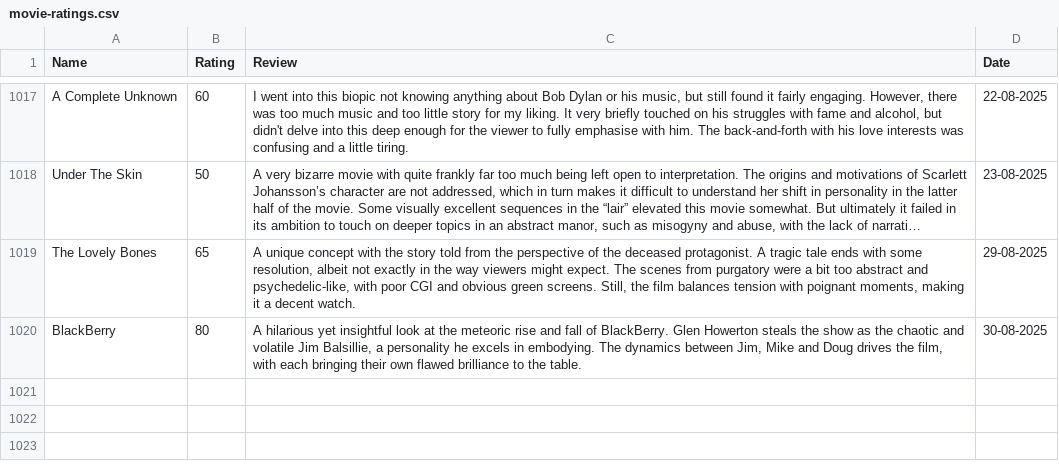
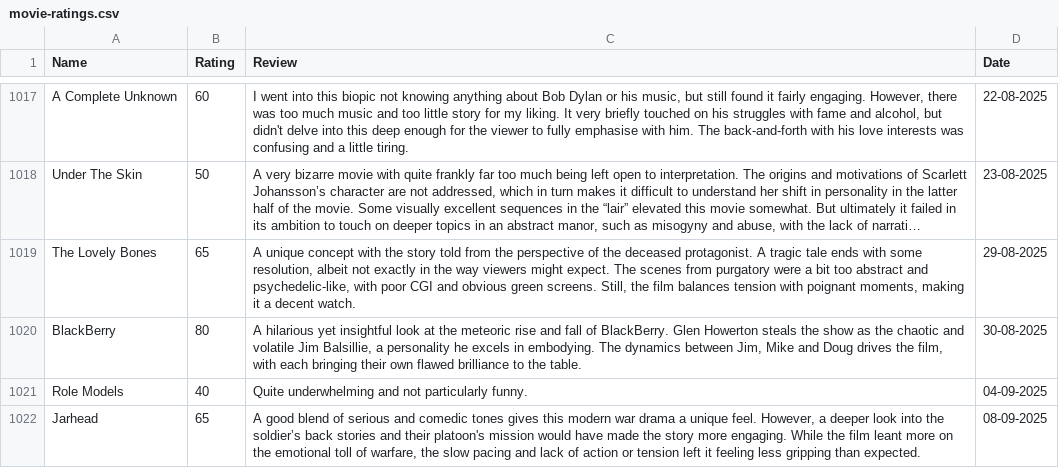
Before and after one commit to tnoel999888/lister, a CSV file: src/data/movie-ratings.csv, drawn as a sheet; only a part is shown, gaps mark what is left out; long unchanged cells end in ….

Commit message:
Update movie-ratings.csv

```diff
--- a/src/data/movie-ratings.csv
+++ b/src/data/movie-ratings.csv
@@ -1027 +1027,3 @@ The Lovely Bones,65,"A unique concept with the story told from the perspective o
 BlackBerry,80,"A hilarious yet insightful look at the meteoric rise and fall of BlackBerry. Glen Howerton steals the show as the chaotic and volatile Jim Balsillie, a personality he excels in embodying. The dynamics between Jim, Mike and Doug drives the film, with each bringing their own flawed brilliance to the table.",30-08-2025
+Role Models,40,"Quite underwhelming and not particularly funny.",04-09-2025
+Jarhead,65,"A good blend of serious and comedic tones gives this modern war drama a unique feel. However, a deeper look into the soldier’s back stories and their platoon's mission would have made the story more engaging. While the film leant more on the emotional toll of warfare, the slow pacing and lack of action or tension left it feeling less gripping than expected.",08-09-2025
```
